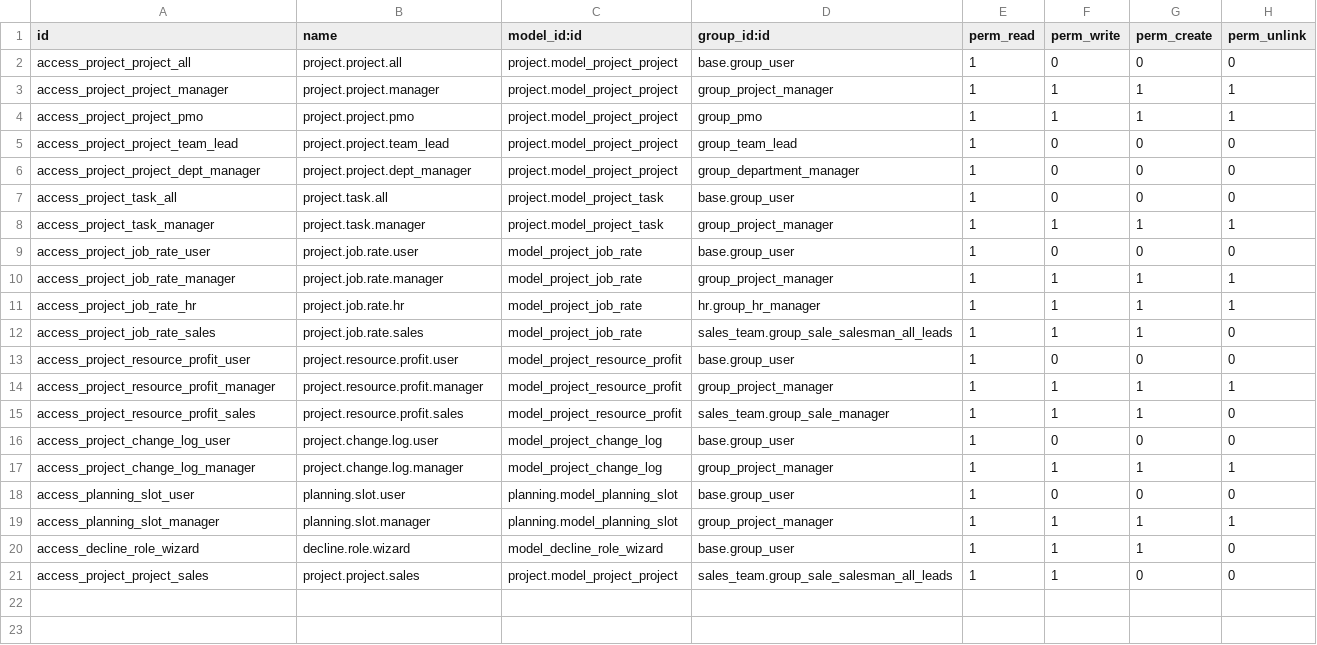
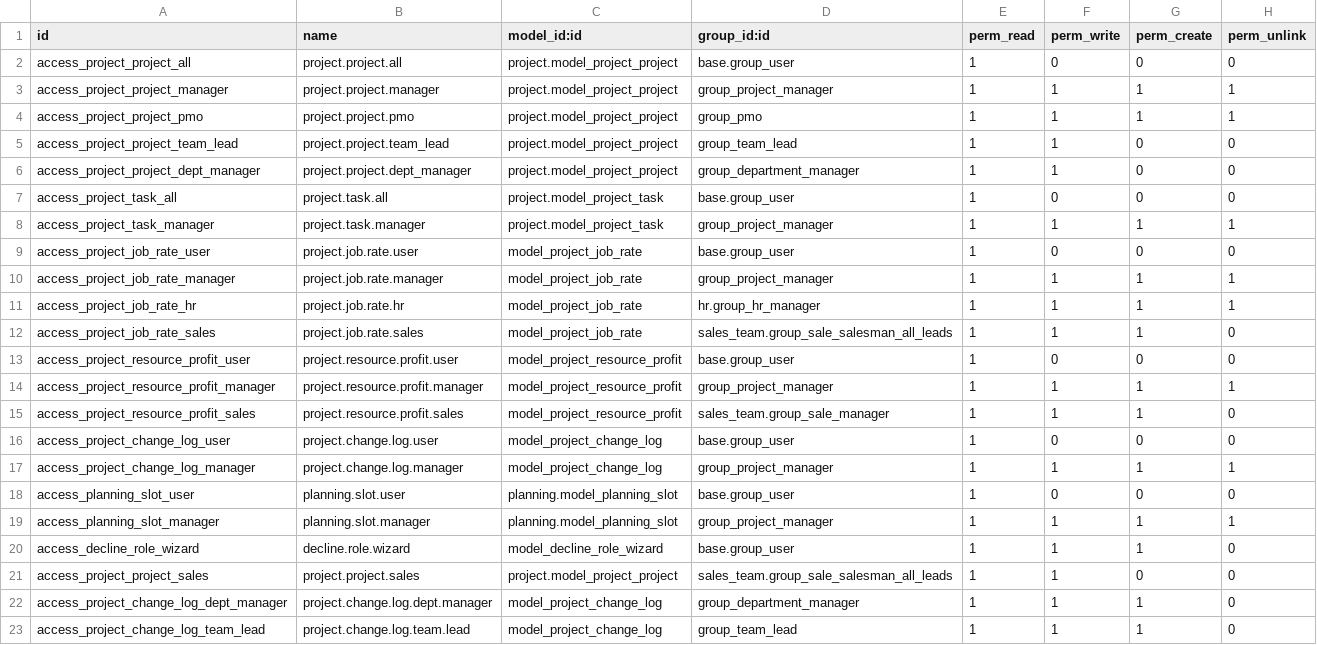
Before and after one commit to bolujava/updated_profitability_module, a CSV file: custom-addons/lba_profitability_module/security/ir.model.access.csv, drawn as a sheet.

```diff
--- a/custom-addons/lba_profitability_module/security/ir.model.access.csv
+++ b/custom-addons/lba_profitability_module/security/ir.model.access.csv
@@ -4,4 +4,4 @@ access_project_project_manager,project.project.manager,project.model_project_pro
 access_project_project_pmo,project.project.pmo,project.model_project_project,group_pmo,1,1,1,1
-access_project_project_team_lead,project.project.team_lead,project.model_project_project,group_team_lead,1,0,0,0
-access_project_project_dept_manager,project.project.dept_manager,project.model_project_project,group_department_manager,1,0,0,0
+access_project_project_team_lead,project.project.team_lead,project.model_project_project,group_team_lead,1,1,0,0
+access_project_project_dept_manager,project.project.dept_manager,project.model_project_project,group_department_manager,1,1,0,0
 access_project_task_all,project.task.all,project.model_project_task,base.group_user,1,0,0,0
@@ -21 +21,3 @@ access_decline_role_wizard,decline.role.wizard,model_decline_role_wizard,base.gr
 access_project_project_sales,project.project.sales,project.model_project_project,sales_team.group_sale_salesman_all_leads,1,1,0,0
+access_project_change_log_dept_manager,project.change.log.dept.manager,model_project_change_log,group_department_manager,1,1,1,0
+access_project_change_log_team_lead,project.change.log.team.lead,model_project_change_log,group_team_lead,1,1,1,0
```
Also changed, not shown: 30 other files.
